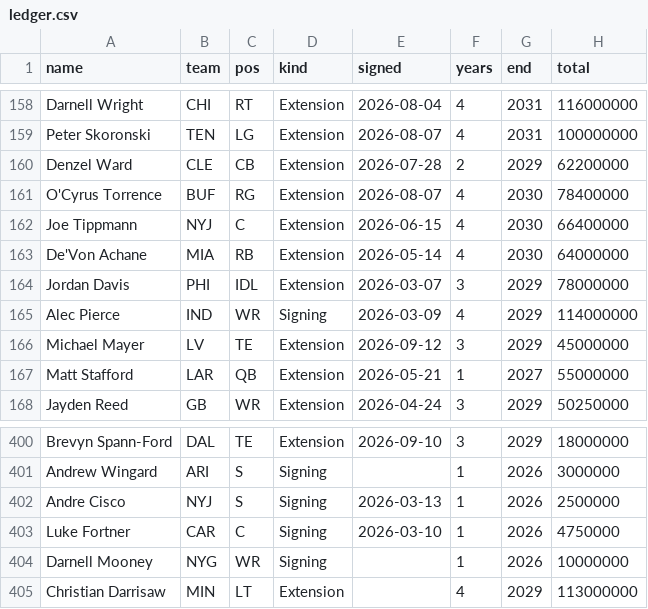
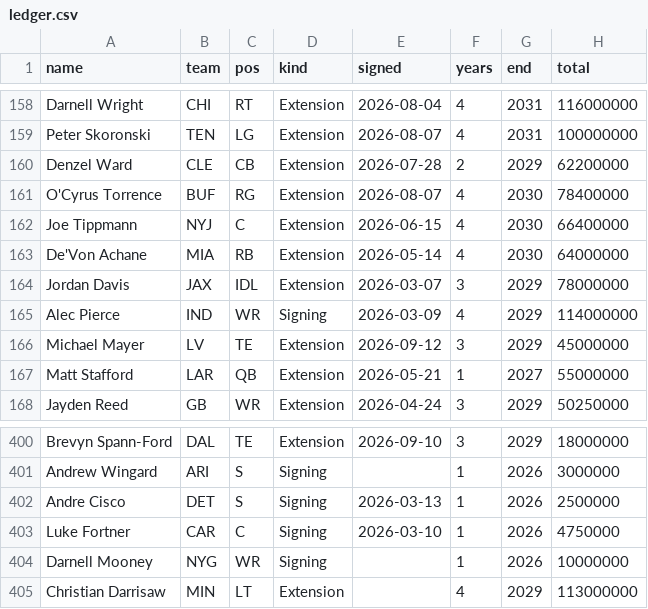
Before and after one commit to raymondfang14-hue/fan-cap-tracker-, a CSV file: data/ledger.csv, drawn as a sheet; only a part is shown, gaps mark what is left out; the diff names each change by its address in the sheet, - before the commit and + after, or states it on an @@ line.

```diff
--- a/data/ledger.csv
+++ b/data/ledger.csv
-B164 (team): PHI
+B164 (team): JAX
-B402 (team): NYJ
+B402 (team): DET
```
Also changed, not shown: 4 other files.
